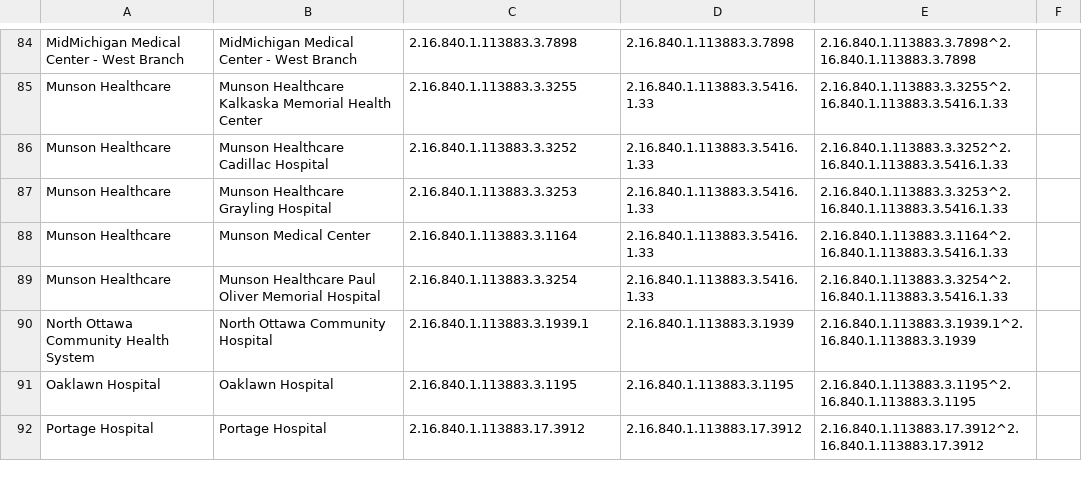
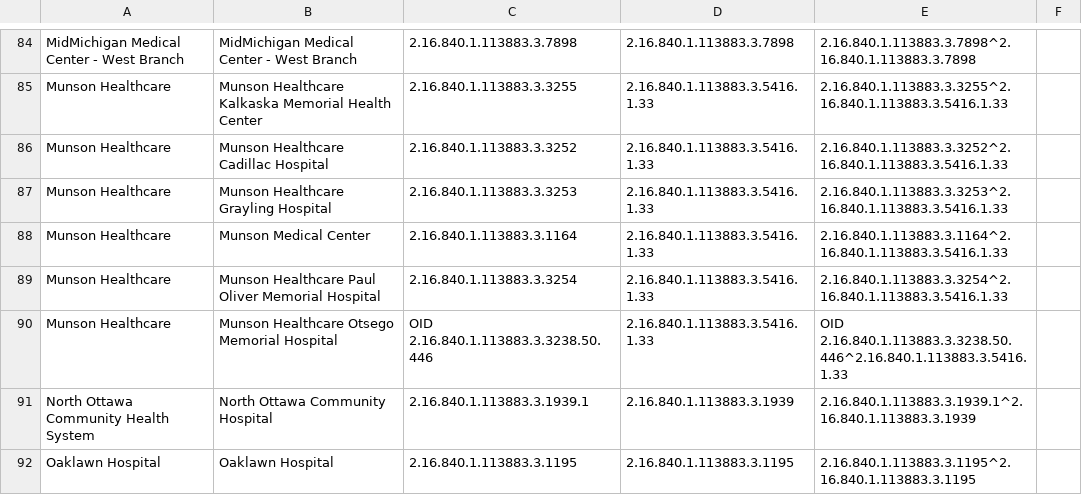
Before and after one commit to informationsoftworks/mihin, a CSV file: oids/hospitals.csv, drawn as a sheet; only a part is shown, gaps mark what is left out; the shorter side is filled out with more unchanged rows.

Commit message:
MiHIN Sending Facility Crosswalk v126 03-05-2019.xlsx

```diff
--- a/oids/hospitals.csv
+++ b/oids/hospitals.csv
@@ -89,2 +89,3 @@ Munson Healthcare,Munson Medical Center,2.16.840.1.113883.3.1164,2.16.840.1.1138
 Munson Healthcare,Munson Healthcare Paul Oliver Memorial Hospital,2.16.840.1.113883.3.3254,2.16.840.1.113883.3.5416.1.33,2.16.840.1.113883.3.3254^2.16.840.1.113883.3.5416.1.33,
+Munson Healthcare,Munson Healthcare Otsego Memorial Hospital,OID 2.16.840.1.113883.3.3238.50.446,2.16.840.1.113883.3.5416.1.33,OID 2.16.840.1.113883.3.3238.50.446^2.16.840.1.113883.3.5416.1.33,
 North Ottawa Community Health System,North Ottawa Community Hospital,2.16.840.1.113883.3.1939.1,2.16.840.1.113883.3.1939,2.16.840.1.113883.3.1939.1^2.16.840.1.113883.3.1939,
```
